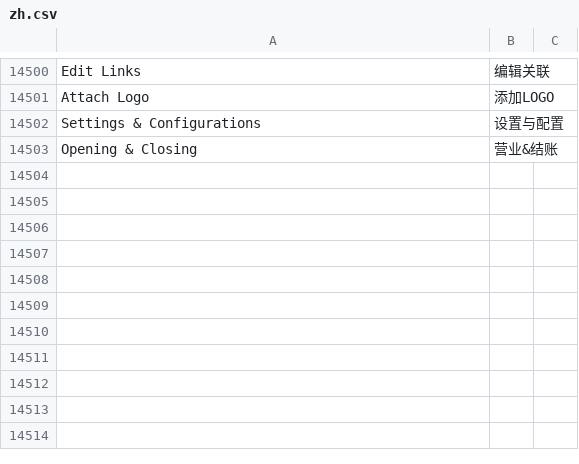
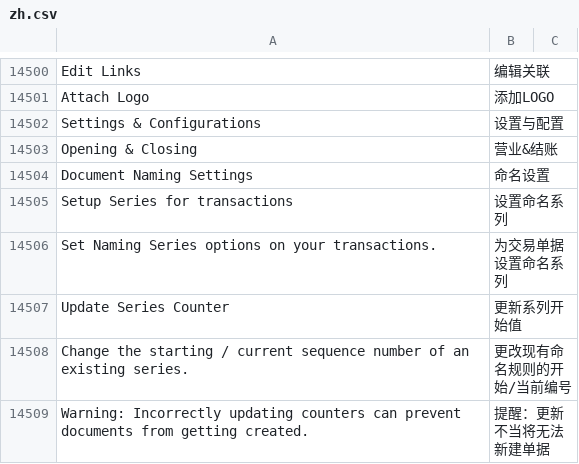
Before and after one commit to lsylx/zh_chinese_language, a CSV file: zh_chinese_language/translations/zh.csv, drawn as a sheet; only a part is shown, gaps mark what is left out; the diff names each change by its address in the sheet, - before the commit and + after, or states it on an @@ line.

Commit message:
update zh_chinese_language/translations/zh.csv.
Signed-off-by: 胡中军 <huzj@phipsoft.com>

```diff
--- a/zh_chinese_language/translations/zh.csv
+++ b/zh_chinese_language/translations/zh.csv
+row 14504: Document Naming Settings | 命名设置
+row 14505: Setup Series for transactions | 设置命名系列
+row 14506: Set Naming Series options on your transactions. | 为交易单据设置命名系列
+row 14507: Update Series Counter | 更新系列开始值
+row 14508: Change the starting / current sequence number of an existing series. | 更改现有命名规则的开始/当前编号
+row 14509: Warning: Incorrectly updating counters can prevent documents from getting created. | 提醒：更新不当将无法新建单据
```
